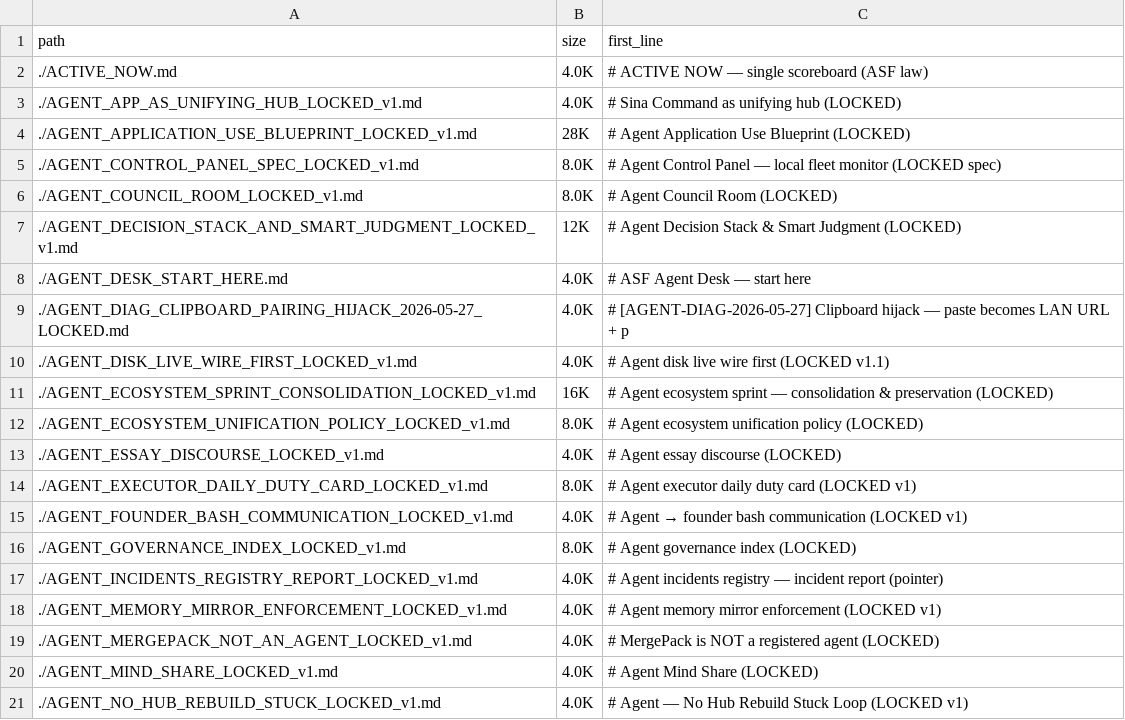
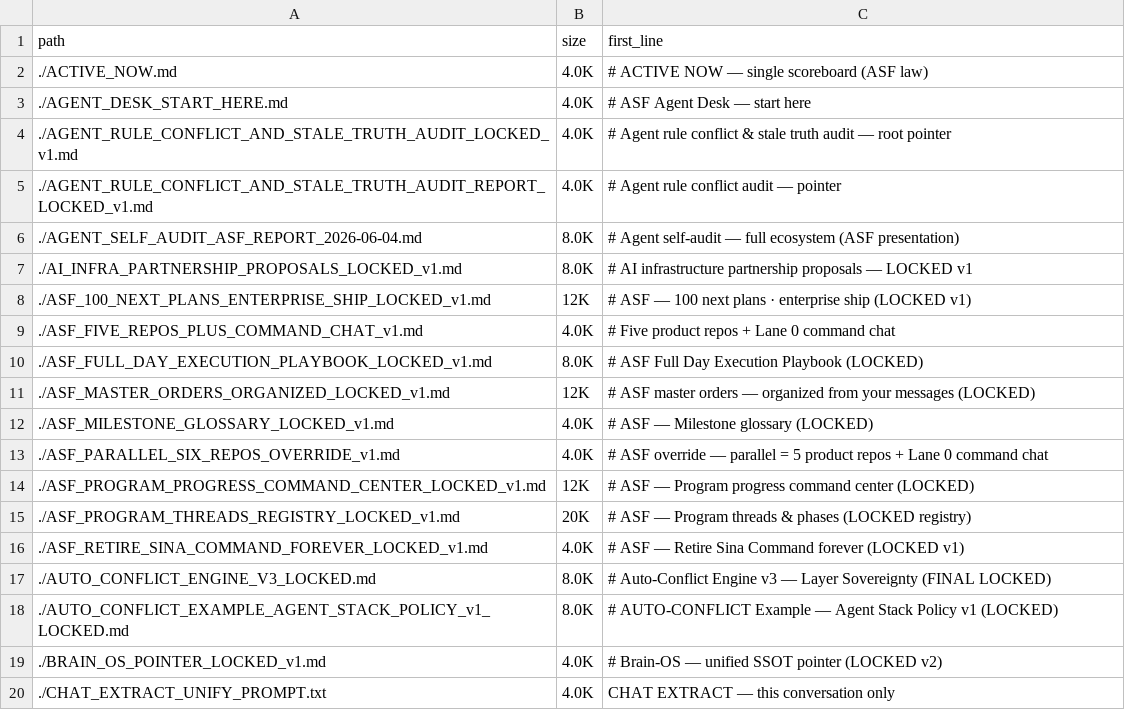
Before and after one commit to Noetfield-Systems/SourceA, a TSV file: infra/cleanup/inventory-root.tsv, drawn as a sheet; only a part is shown; the shorter side is filled out with more unchanged rows; the diff covers the shown part only; the diff names each change by its address in the sheet, - before the commit and + after, or states it on an @@ line.

Commit message:
cleanup: batch-2 sina agent → brain-os

```diff
--- a/infra/cleanup/inventory-root.tsv
+++ b/infra/cleanup/inventory-root.tsv
-row 3: ./AGENT_APP_AS_UNIFYING_HUB_LOCKED_v1.md | 4.0K | # Sina Command as unifying hub (LOCKED)
-row 4: ./AGENT_APPLICATION_USE_BLUEPRINT_LOCKED_v1.md | 28K | # Agent Application Use Blueprint (LOCKED)
-row 5: ./AGENT_CONTROL_PANEL_SPEC_LOCKED_v1.md | 8.0K | # Agent Control Panel — local fleet monitor (LOCKED spec)
-row 6: ./AGENT_COUNCIL_ROOM_LOCKED_v1.md | 8.0K | # Agent Council Room (LOCKED)
-row 7: ./AGENT_DECISION_STACK_AND_SMART_JUDGMENT_LOCKED_v1.md | 12K | # Agent Decision Stack & Smart Judgment (LOCKED)
-row 9: ./AGENT_DIAG_CLIPBOARD_PAIRING_HIJACK_2026-05-27_LOCKED.md | 4.0K | # [AGENT-DIAG-2026-05-27] Clipboard hijack — paste becomes LAN URL + p
-row 10: ./AGENT_DISK_LIVE_WIRE_FIRST_LOCKED_v1.md | 4.0K | # Agent disk live wire first (LOCKED v1.1)
-row 11: ./AGENT_ECOSYSTEM_SPRINT_CONSOLIDATION_LOCKED_v1.md | 16K | # Agent ecosystem sprint — consolidation & preservation (LOCKED)
-row 12: ./AGENT_ECOSYSTEM_UNIFICATION_POLICY_LOCKED_v1.md | 8.0K | # Agent ecosystem unification policy (LOCKED)
-row 13: ./AGENT_ESSAY_DISCOURSE_LOCKED_v1.md | 4.0K | # Agent essay discourse (LOCKED)
-row 14: ./AGENT_EXECUTOR_DAILY_DUTY_CARD_LOCKED_v1.md | 8.0K | # Agent executor daily duty card (LOCKED v1)
-row 15: ./AGENT_FOUNDER_BASH_COMMUNICATION_LOCKED_v1.md | 4.0K | # Agent → founder bash communication (LOCKED v1)
-row 16: ./AGENT_GOVERNANCE_INDEX_LOCKED_v1.md | 8.0K | # Agent governance index (LOCKED)
-row 17: ./AGENT_INCIDENTS_REGISTRY_REPORT_LOCKED_v1.md | 4.0K | # Agent incidents registry — incident report (pointer)
-row 18: ./AGENT_MEMORY_MIRROR_ENFORCEMENT_LOCKED_v1.md | 4.0K | # Agent memory mirror enforcement (LOCKED v1)
-row 19: ./AGENT_MERGEPACK_NOT_AN_AGENT_LOCKED_v1.md | 4.0K | # MergePack is NOT a registered agent (LOCKED)
-row 20: ./AGENT_MIND_SHARE_LOCKED_v1.md | 4.0K | # Agent Mind Share (LOCKED)
-row 21: ./AGENT_NO_HUB_REBUILD_STUCK_LOCKED_v1.md | 4.0K | # Agent — No Hub Rebuild Stuck Loop (LOCKED v1)
```
Also changed, not shown: 8 removed rows elsewhere in this file, 25 other files.
